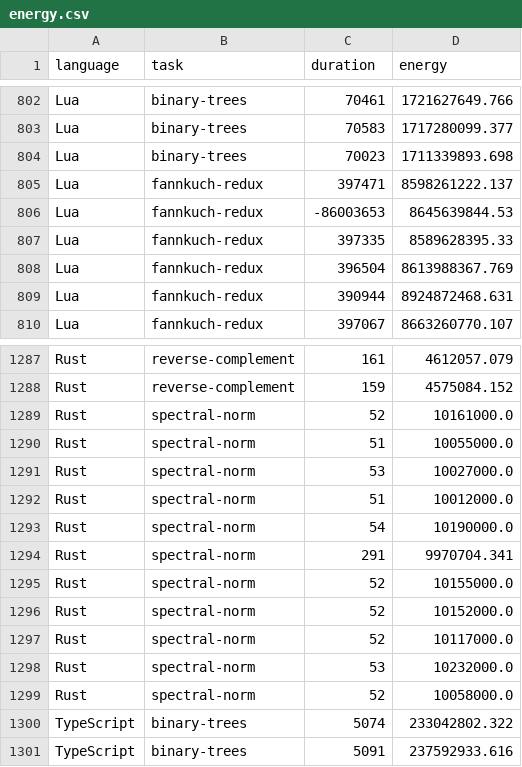
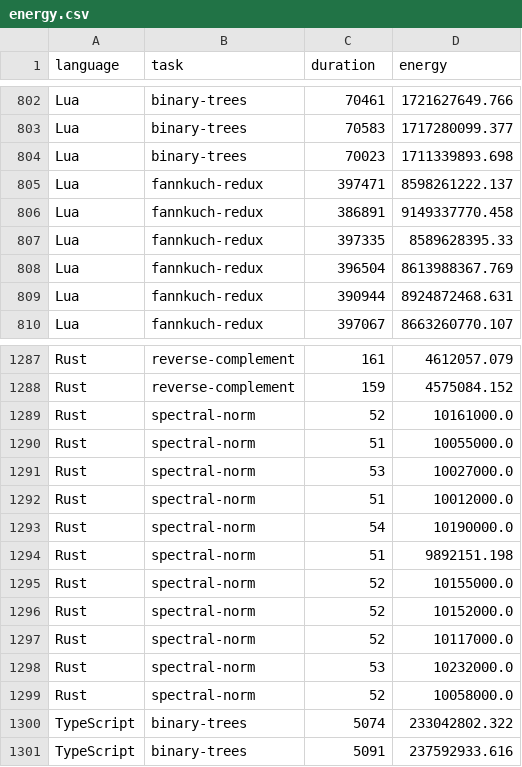
Before and after one commit to KristianSvanholm/thesis_stats, a CSV file: data/m3max/energy.csv, drawn as a sheet; only a part is shown, gaps mark what is left out.

```diff
--- a/data/m3max/energy.csv
+++ b/data/m3max/energy.csv
@@ -805,3 +805,3 @@ Lua,binary-trees,70023,1711339893.698
 Lua,fannkuch-redux,397471,8598261222.137
-Lua,fannkuch-redux,-86003653,8645639844.53
+Lua,fannkuch-redux,386891,9149337770.458
 Lua,fannkuch-redux,397335,8589628395.33
@@ -1293,3 +1293,3 @@ Rust,spectral-norm,51,10012000.0
 Rust,spectral-norm,54,10190000.0
-Rust,spectral-norm,291,9970704.341
+Rust,spectral-norm,51,9892151.198
 Rust,spectral-norm,52,10155000.0
```
Also changed, not shown: 3 other files.
